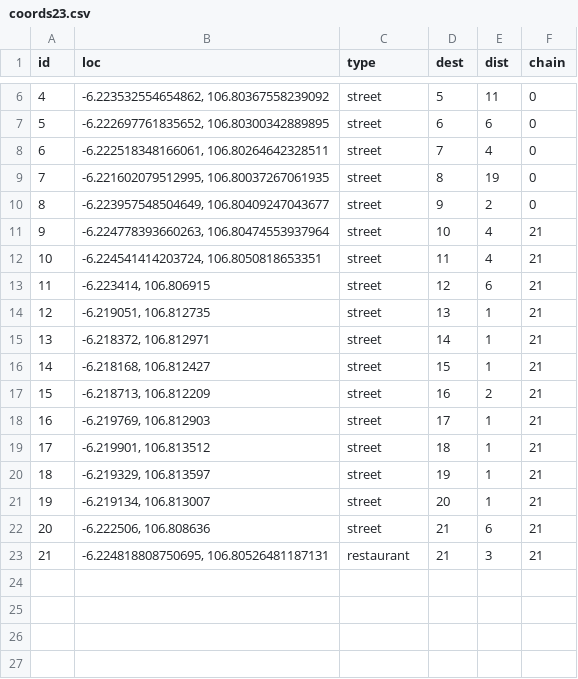
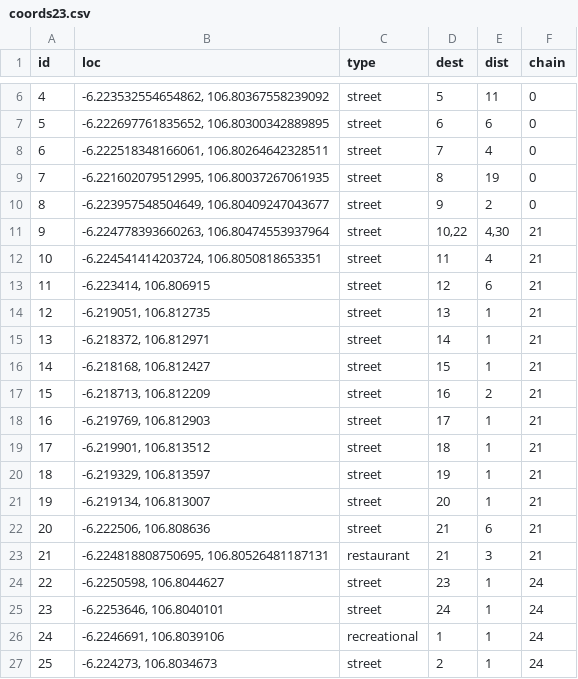
Before and after one commit to PewterZz/BINUS-Locator, a CSV file: coords23.csv, drawn as a sheet; only a part is shown, gaps mark what is left out.

```diff
--- a/coords23.csv
+++ b/coords23.csv
@@ -10,3 +10,3 @@ id,loc,type,dest,dist,chain
 8,"-6.223957548504649, 106.80409247043677",street,9,2,0
-9,"-6.224778393660263, 106.80474553937964",street,10,4,21
+9,"-6.224778393660263, 106.80474553937964",street,"10,22","4,30",21
 10,"-6.224541414203724, 106.8050818653351",street,11,4,21
@@ -23 +23,5 @@ id,loc,type,dest,dist,chain
 21,"-6.224818808750695, 106.80526481187131",restaurant,21,3,21
+22,"-6.2250598, 106.8044627",street,23,1,24
+23,"-6.2253646, 106.8040101",street,24,1,24
+24,"-6.2246691, 106.8039106",recreational,1,1,24
+25,"-6.224273, 106.8034673",street,2,1,24
```
Also changed, not shown: 15 other files.
